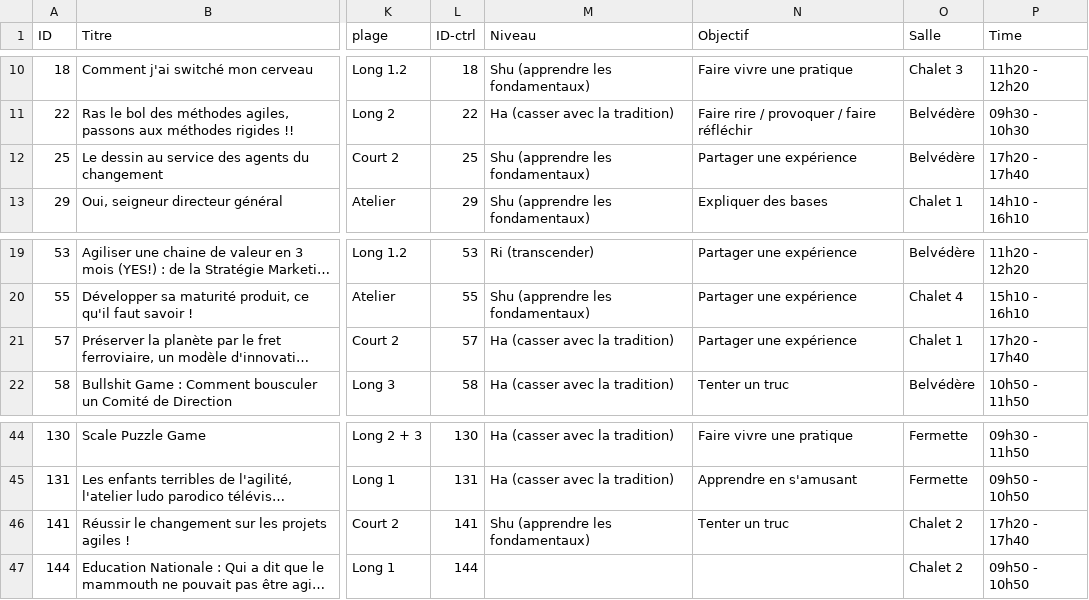
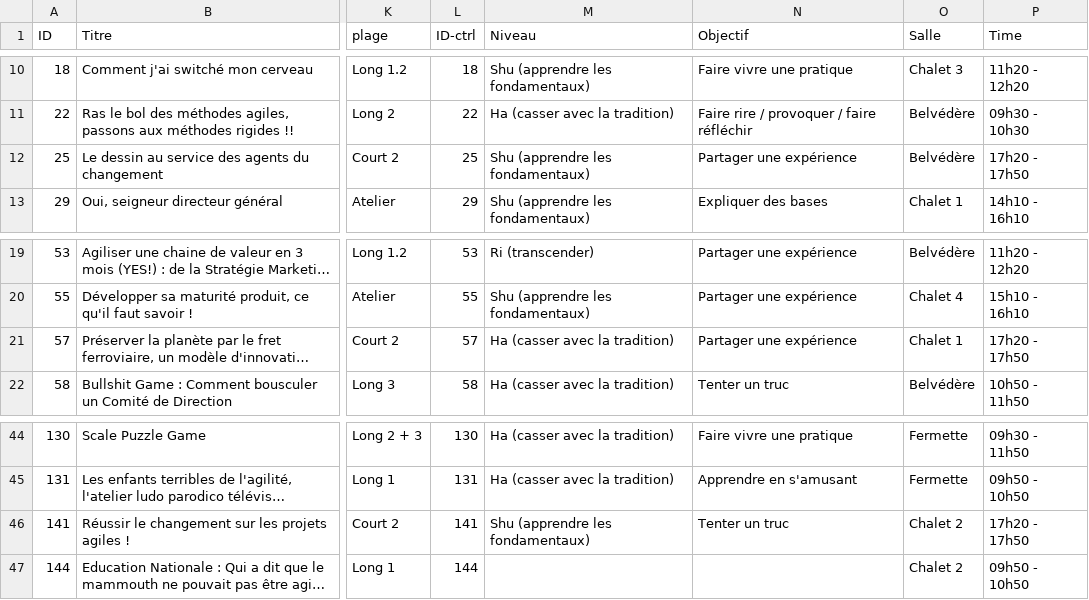
Before and after one commit to agile-france/site-dessins, a CSV file: app/assets/data/schedule.csv, drawn as a sheet; only a part is shown, gaps mark what is left out; long unchanged cells end in …; the diff names each change by its address in the sheet, - before the commit and + after, or states it on an @@ line.

Commit message:
Fixed some sessions time to 17h20 - 17h50

```diff
--- a/app/assets/data/schedule.csv
+++ b/app/assets/data/schedule.csv
-P12 (Time): 17h20 - 17h40
+P12 (Time): 17h20 - 17h50
-P21 (Time): 17h20 - 17h40
+P21 (Time): 17h20 - 17h50
-P46 (Time): 17h20 - 17h40
+P46 (Time): 17h20 - 17h50
```
Also changed, not shown: app/assets/data/schedule_print.csv.
